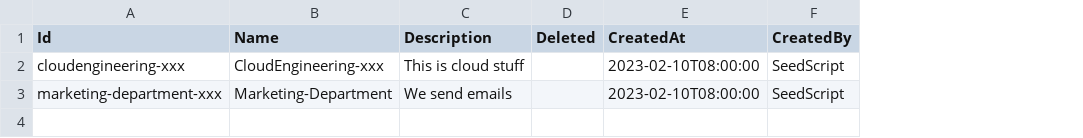
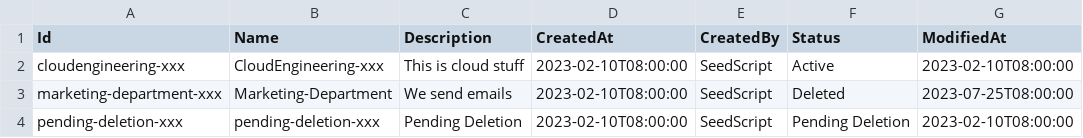
Before and after one commit to dfds/selfservice-api, a CSV file: db/seed/Capability.csv, drawn as a sheet; removed rows and columns are numbered as before the commit, all else as after; the diff names each change by its address in the sheet, - before the commit and + after, or states it on an @@ line.

```diff
--- a/db/seed/Capability.csv
+++ b/db/seed/Capability.csv
-column D (Deleted), empty
+column F (Status), rows 2-3: Active | Deleted
+column G (ModifiedAt), rows 2-3: 2023-02-10T08:00:00 | 2023-07-25T08:00:00
+row 4: pending-deletion-xxx | pending-deletion-xxx | Pending Deletion | 2023-02-10T08:00:00 | SeedScript | Pending Deletion | 2023-02-10T08:00:00
```
Also changed, not shown: db/seed/Membership.csv, 14 other files.
